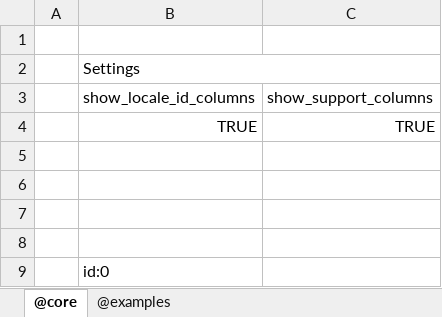
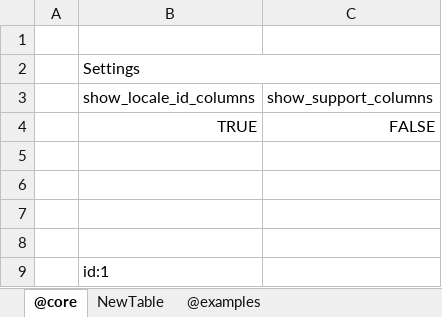
Before and after one commit to jacoby3210/cas-data-designer, an Excel workbook: dist/origin.xlsx, sheet @core, drawn as a sheet; values as stored, in another font and other column widths than the file's, no borders; table styles not drawn; the diff names each change by its address in the sheet, - before the commit and + after, or states it on an @@ line.

Commit message:
update: dist\data_designer.xaml - the first row in each table now refers to the locale table.

```diff
--- a/dist/origin.xlsx (sheet @core)
+++ b/dist/origin.xlsx (sheet @core)
+sheet tab: NewTable
-C4: TRUE
+C4: FALSE
-B9: id:0
+B9: id:1
```
Also changed, not shown: sheet @examples, 8 other files.
